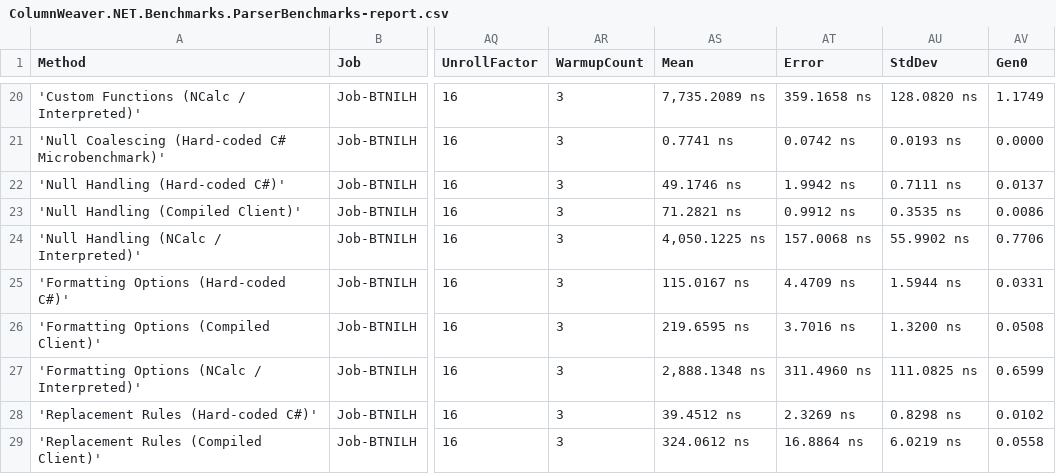
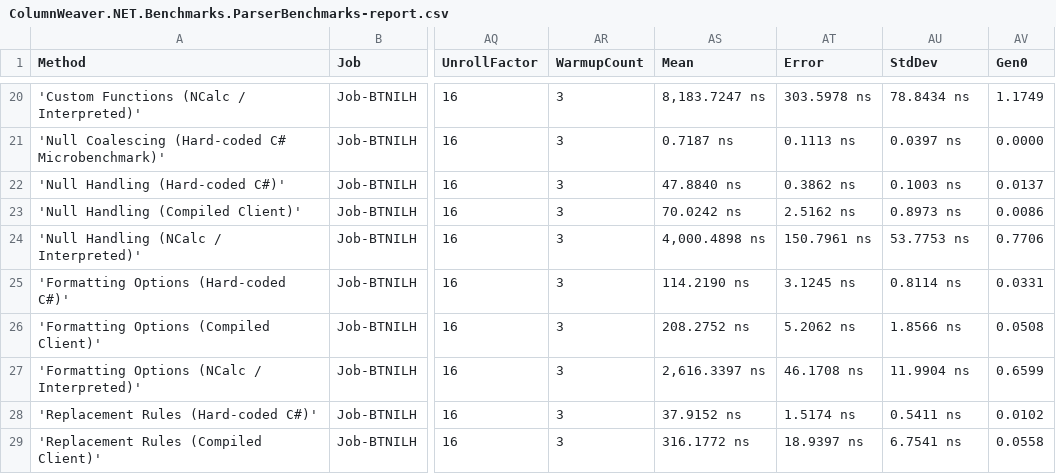
Before and after one commit to hiteshbhanushali-techmaster/ColumnWeaver.NET, a CSV file: BenchmarkDotNet.Artifacts/results/ColumnWeaver.NET.Benchmarks.ParserBenchmarks-report.csv, drawn as a sheet; only a part is shown, gaps mark what is left out; the diff covers the shown part only; the diff names each change by its address in the sheet, - before the commit and + after, or states it on an @@ line.

```diff
--- a/BenchmarkDotNet.Artifacts/results/ColumnWeaver.NET.Benchmarks.ParserBenchmarks-report.csv
+++ b/BenchmarkDotNet.Artifacts/results/ColumnWeaver.NET.Benchmarks.ParserBenchmarks-report.csv
-AS20 (Mean): 7,735.2089 ns
+AS20 (Mean): 8,183.7247 ns
-AT20 (Error): 359.1658 ns
+AT20 (Error): 303.5978 ns
-AU20 (StdDev): 128.0820 ns
+AU20 (StdDev): 78.8434 ns
-AS21 (Mean): 0.7741 ns
+AS21 (Mean): 0.7187 ns
-AT21 (Error): 0.0742 ns
+AT21 (Error): 0.1113 ns
-AU21 (StdDev): 0.0193 ns
+AU21 (StdDev): 0.0397 ns
-AS22 (Mean): 49.1746 ns
+AS22 (Mean): 47.8840 ns
-AT22 (Error): 1.9942 ns
+AT22 (Error): 0.3862 ns
-AU22 (StdDev): 0.7111 ns
+AU22 (StdDev): 0.1003 ns
-AS23 (Mean): 71.2821 ns
+AS23 (Mean): 70.0242 ns
-AT23 (Error): 0.9912 ns
+AT23 (Error): 2.5162 ns
-AU23 (StdDev): 0.3535 ns
+AU23 (StdDev): 0.8973 ns
-AS24 (Mean): 4,050.1225 ns
+AS24 (Mean): 4,000.4898 ns
-AT24 (Error): 157.0068 ns
+AT24 (Error): 150.7961 ns
-AU24 (StdDev): 55.9902 ns
+AU24 (StdDev): 53.7753 ns
-AS25 (Mean): 115.0167 ns
+AS25 (Mean): 114.2190 ns
-AT25 (Error): 4.4709 ns
+AT25 (Error): 3.1245 ns
-AU25 (StdDev): 1.5944 ns
+AU25 (StdDev): 0.8114 ns
-AS26 (Mean): 219.6595 ns
+AS26 (Mean): 208.2752 ns
-AT26 (Error): 3.7016 ns
+AT26 (Error): 5.2062 ns
-AU26 (StdDev): 1.3200 ns
+AU26 (StdDev): 1.8566 ns
-AS27 (Mean): 2,888.1348 ns
+AS27 (Mean): 2,616.3397 ns
-AT27 (Error): 311.4960 ns
+AT27 (Error): 46.1708 ns
-AU27 (StdDev): 111.0825 ns
+AU27 (StdDev): 11.9904 ns
-AS28 (Mean): 39.4512 ns
+AS28 (Mean): 37.9152 ns
-AT28 (Error): 2.3269 ns
+AT28 (Error): 1.5174 ns
-AU28 (StdDev): 0.8298 ns
+AU28 (StdDev): 0.5411 ns
-AS29 (Mean): 324.0612 ns
+AS29 (Mean): 316.1772 ns
-AT29 (Error): 16.8864 ns
+AT29 (Error): 18.9397 ns
-AU29 (StdDev): 6.0219 ns
+AU29 (StdDev): 6.7541 ns
```
Also changed, not shown: 105 edited cells elsewhere in this file, 5 other files.
